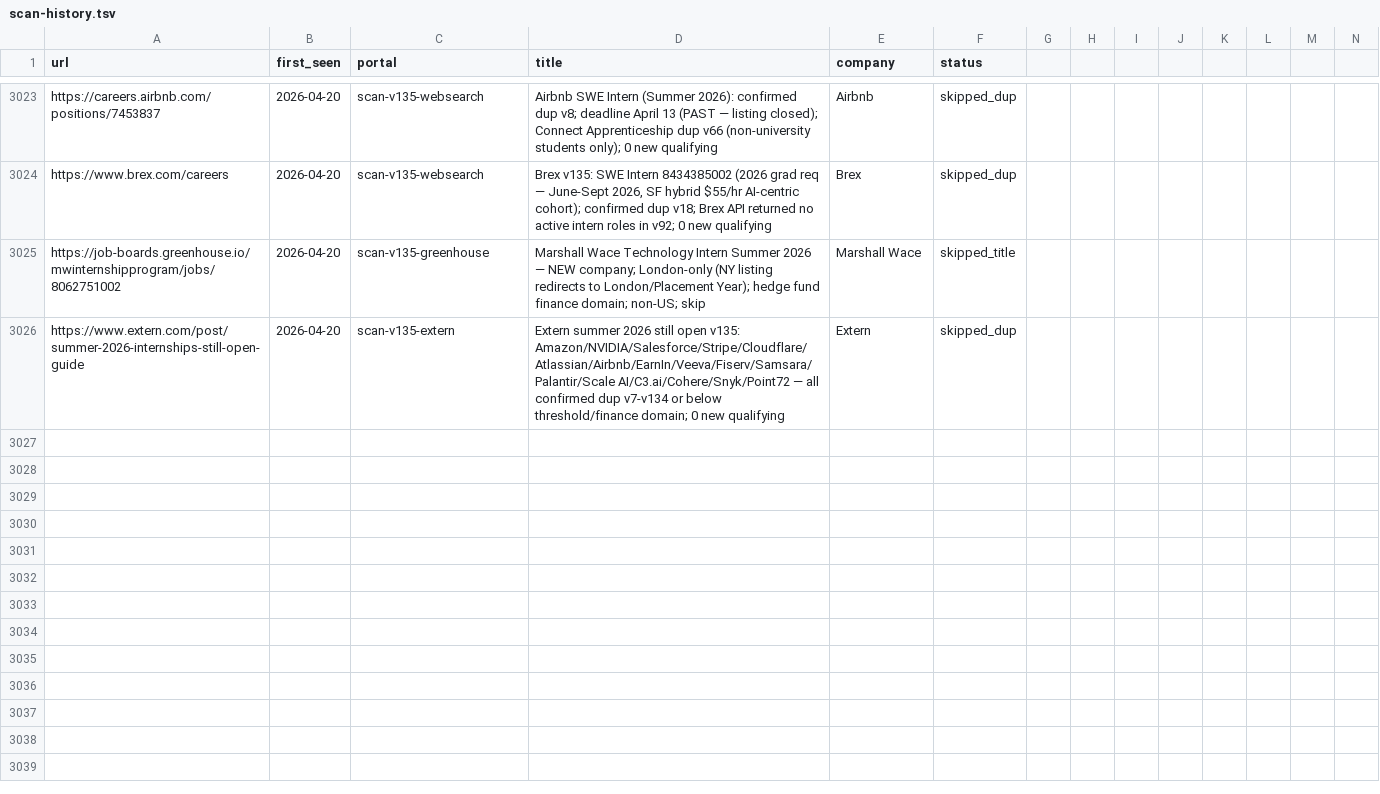
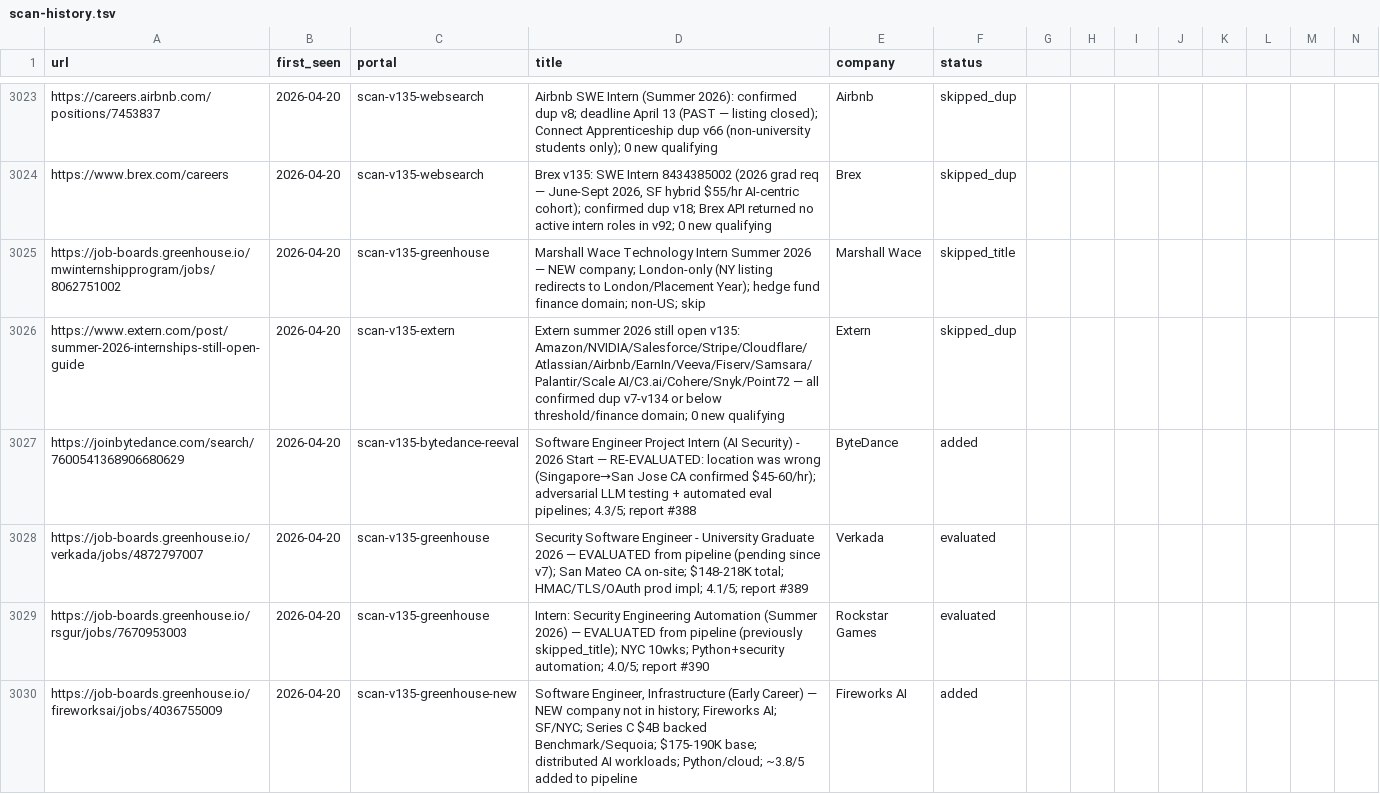
Before and after one commit to clmoon2/career-ops, a TSV file: data/scan-history.tsv, drawn as a sheet; only a part is shown, gaps mark what is left out; rows hold the shown columns only; the diff covers the shown part only; the diff names each change by its address in the sheet, - before the commit and + after, or states it on an @@ line.

```diff
--- a/data/scan-history.tsv
+++ b/data/scan-history.tsv
+row 3027: https://joinbytedance.com/search/7600541368906680629 | 2026-04-20 | scan-v135-bytedance-reeval | Software Engineer Project Intern (AI Security) - 2026 Start — RE-EVALUATED: location was wrong (Singapore→San Jose CA confirmed $45-60/hr); adversarial LLM testing + automated eval pipelines; 4.3/5; report #388 | ByteDance | added
+row 3028: https://job-boards.greenhouse.io/verkada/jobs/4872797007 | 2026-04-20 | scan-v135-greenhouse | Security Software Engineer - University Graduate 2026 — EVALUATED from pipeline (pending since v7); San Mateo CA on-site; $148-218K total; HMAC/TLS/OAuth prod impl; 4.1/5; report #389 | Verkada | evaluated
+row 3029: https://job-boards.greenhouse.io/rsgur/jobs/7670953003 | 2026-04-20 | scan-v135-greenhouse | Intern: Security Engineering Automation (Summer 2026) — EVALUATED from pipeline (previously skipped_title); NYC 10wks; Python+security automation; 4.0/5; report #390 | Rockstar Games | evaluated
+row 3030: https://job-boards.greenhouse.io/fireworksai/jobs/4036755009 | 2026-04-20 | scan-v135-greenhouse-new | Software Engineer, Infrastructure (Early Career) — NEW company not in history; Fireworks AI; SF/NYC; Series C $4B backed Benchmark/Sequoia; $175-190K base; distributed AI workloads; Python/cloud; ~3.8/5 added to pipeline | Fireworks AI | added
```
Also changed, not shown: 4 added rows elsewhere in this file, 6 other files.
